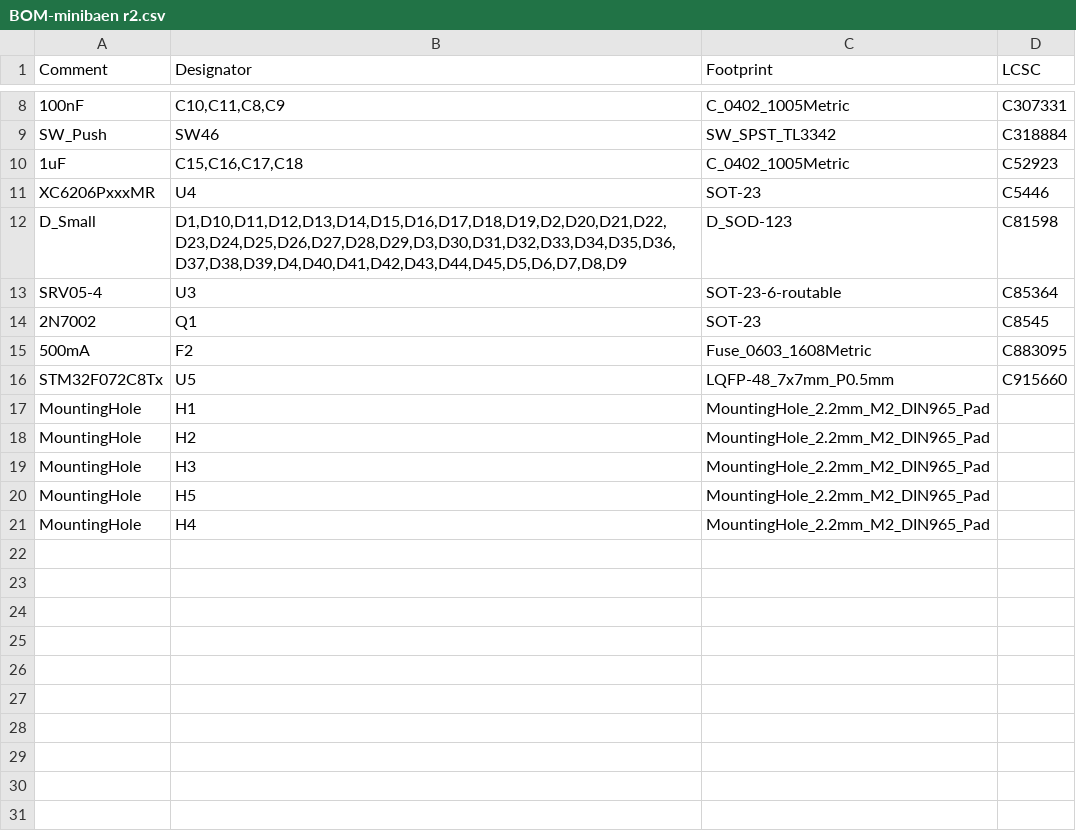
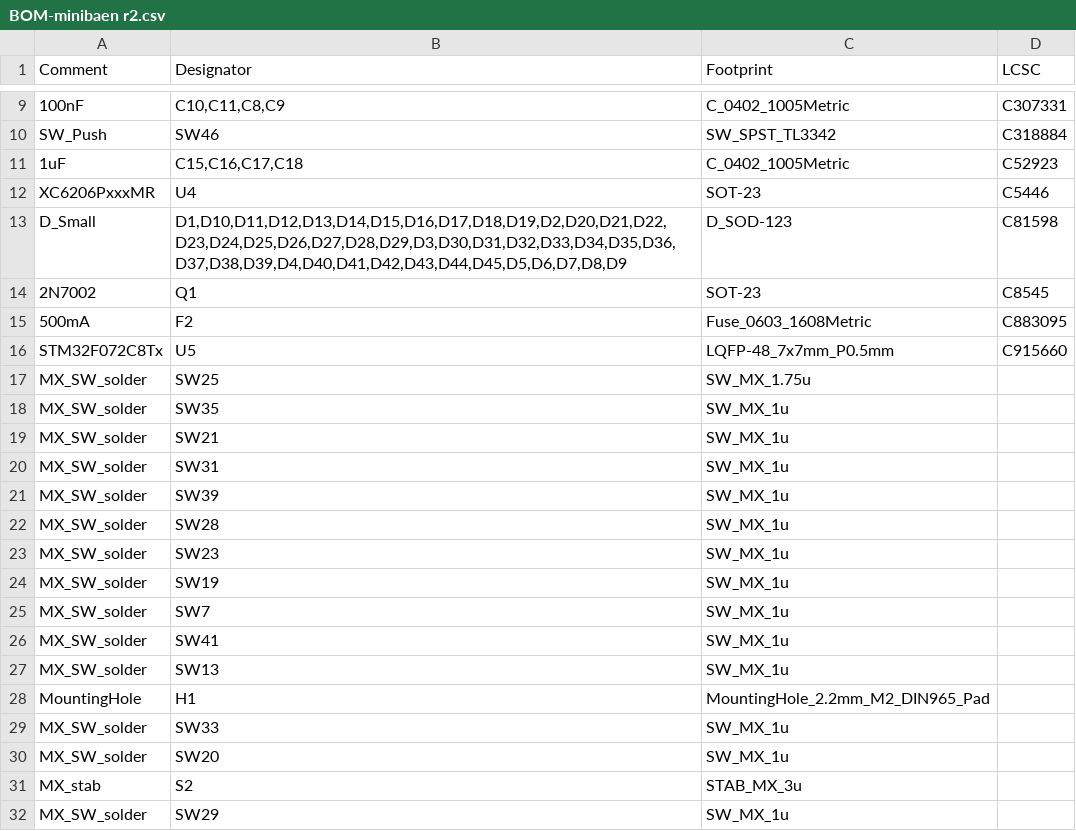
Before and after one commit to zhol0777/minilabaen, a CSV file: jlcpcb/production_files/BOM-minibaen r2.csv, drawn as a sheet; only a part is shown, gaps mark what is left out; the shorter side is filled out with more unchanged rows; the diff covers the shown part only.

```diff
--- a/jlcpcb/production_files/BOM-minibaen r2.csv
+++ b/jlcpcb/production_files/BOM-minibaen r2.csv
@@ -12,3 +13,2 @@ XC6206PxxxMR,U4,SOT-23,C5446
 D_Small,"D1,D10,D11,D12,D13,D14,D15,D16,D17,D18,D19,D2,D20,D21,D22,D23,D24,D25,D26,D27,D28,D29,D3,D30,D31,D32,D33,D34,D35,D36,D37,D38,D39,D4,D40,D41,D42,D43,D44,D45,D5,D6,D7,D8,D9",D_SOD-123,C81598
-SRV05-4,U3,SOT-23-6-routable,C85364
 2N7002,Q1,SOT-23,C8545
@@ -16,2 +16,17 @@ SRV05-4,U3,SOT-23-6-routable,C85364
 STM32F072C8Tx,U5,LQFP-48_7x7mm_P0.5mm,C915660
+MX_SW_solder,SW25,SW_MX_1.75u,
+MX_SW_solder,SW35,SW_MX_1u,
+MX_SW_solder,SW21,SW_MX_1u,
+MX_SW_solder,SW31,SW_MX_1u,
+MX_SW_solder,SW39,SW_MX_1u,
+MX_SW_solder,SW28,SW_MX_1u,
+MX_SW_solder,SW23,SW_MX_1u,
+MX_SW_solder,SW19,SW_MX_1u,
+MX_SW_solder,SW7,SW_MX_1u,
+MX_SW_solder,SW41,SW_MX_1u,
+MX_SW_solder,SW13,SW_MX_1u,
 MountingHole,H1,MountingHole_2.2mm_M2_DIN965_Pad,
+MX_SW_solder,SW33,SW_MX_1u,
+MX_SW_solder,SW20,SW_MX_1u,
+MX_stab,S2,STAB_MX_3u,
+MX_SW_solder,SW29,SW_MX_1u,
```
Also changed, not shown: 40 added rows elsewhere in this file, jlcpcb/production_files/CPL-minibaen r2.csv, 36 other files.
